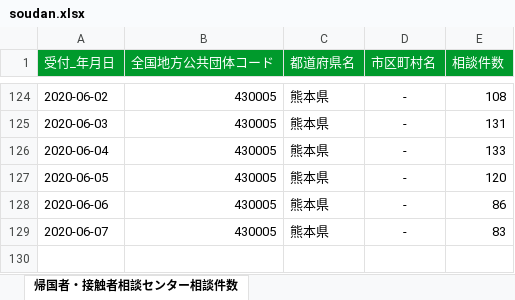
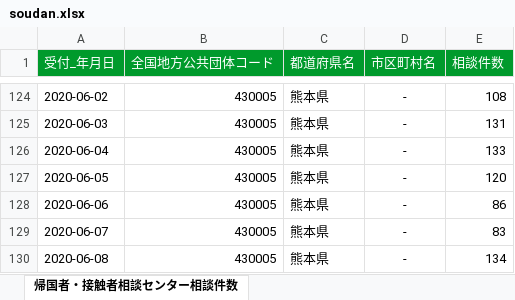
Before and after one commit to imabari/kumamoto-covid19, an Excel workbook: soudan.xlsx, sheet 帰国者・接触者相談センター相談件数, drawn as a sheet; only a part is shown, gaps mark what is left out; values as stored, in another font and other column widths than the file's, no borders; the diff names each change by its address in the sheet, - before the commit and + after, or states it on an @@ line.

```diff
--- a/soudan.xlsx (sheet 帰国者・接触者相談センター相談件数)
+++ b/soudan.xlsx (sheet 帰国者・接触者相談センター相談件数)
+row 130: 2020-06-08 | 430005 | 熊本県 | - | 134
```
Also changed, not shown: kanja.xlsx, kensa.xlsx, 1 other file.
